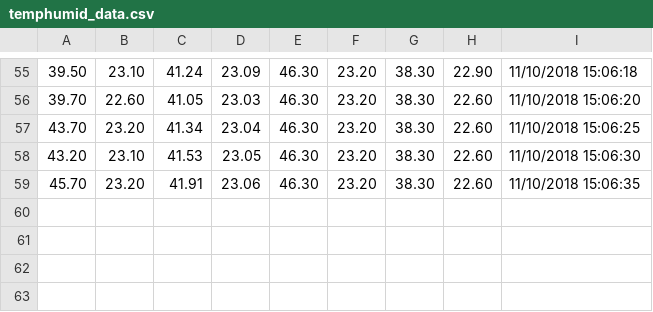
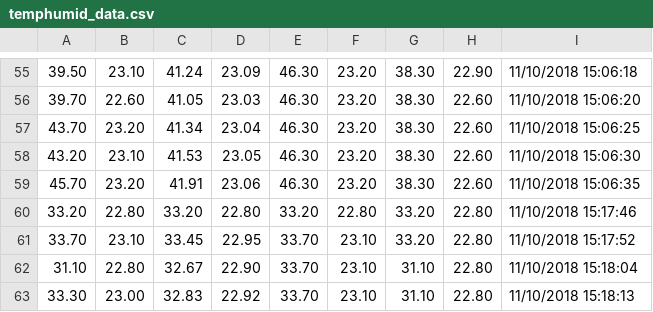
Before and after one commit to sanikadongre/eid-fall2018, a CSV file: project3/temphumid_data.csv, drawn as a sheet; only a part is shown, gaps mark what is left out.

```diff
--- a/project3/temphumid_data.csv
+++ b/project3/temphumid_data.csv
@@ -59 +59,5 @@
 45.70,23.20,41.91,23.06,46.30,23.20,38.30,22.60,11/10/2018 15:06:35
+33.20,22.80,33.20,22.80,33.20,22.80,33.20,22.80,11/10/2018 15:17:46
+33.70,23.10,33.45,22.95,33.70,23.10,33.20,22.80,11/10/2018 15:17:52
+31.10,22.80,32.67,22.90,33.70,23.10,31.10,22.80,11/10/2018 15:18:04
+33.30,23.00,32.83,22.92,33.70,23.10,31.10,22.80,11/10/2018 15:18:13
```
Also changed, not shown: 6 other files.
